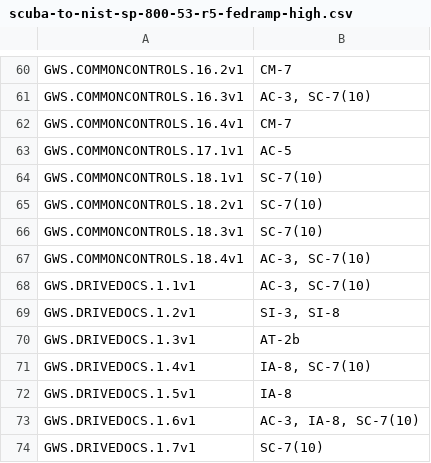
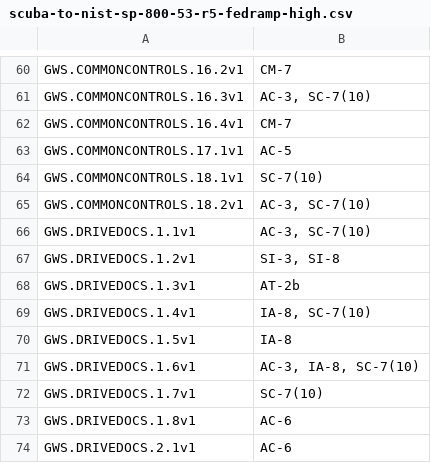
Before and after one commit to cisagov/ScubaGoggles, a CSV file: scubagoggles/mappings/scuba-to-nist-sp-800-53-r5-fedramp-high.csv, drawn as a sheet; only a part is shown, gaps mark what is left out; the shorter side is filled out with more unchanged rows.

Commit message:
Reworking Common Controls 18 to reflect updated Admin Console (#1011)
* first pass at rework

* reverting chances in csv

* Apply suggestions from code review

Co-authored-by: Alden Hilton <106177711+adhilto@users.noreply.github.com>

* v1 change

* rego placeholder updates

---------

Co-authored-by: Alden Hilton <106177711+adhilto@users.noreply.github.com>

```diff
--- a/scubagoggles/mappings/scuba-to-nist-sp-800-53-r5-fedramp-high.csv
+++ b/scubagoggles/mappings/scuba-to-nist-sp-800-53-r5-fedramp-high.csv
@@ -64,5 +64,3 @@ GWS.COMMONCONTROLS.17.1v1,AC-5
 GWS.COMMONCONTROLS.18.1v1,SC-7(10)
-GWS.COMMONCONTROLS.18.2v1,SC-7(10)
-GWS.COMMONCONTROLS.18.3v1,SC-7(10)
-GWS.COMMONCONTROLS.18.4v1,"AC-3, SC-7(10)"
+GWS.COMMONCONTROLS.18.2v1,"AC-3, SC-7(10)"
 GWS.DRIVEDOCS.1.1v1,"AC-3, SC-7(10)"
```
Also changed, not shown: 2 other files.
